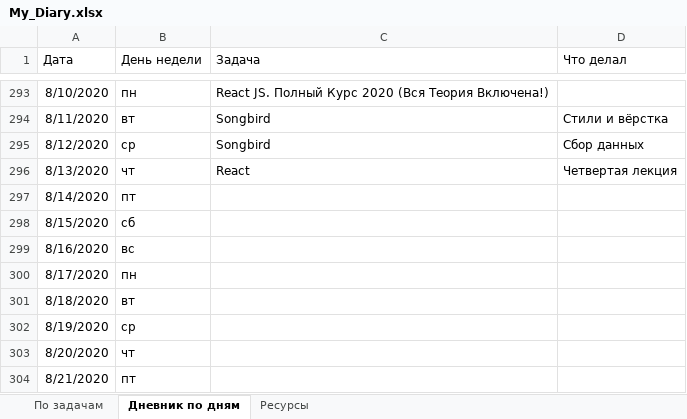
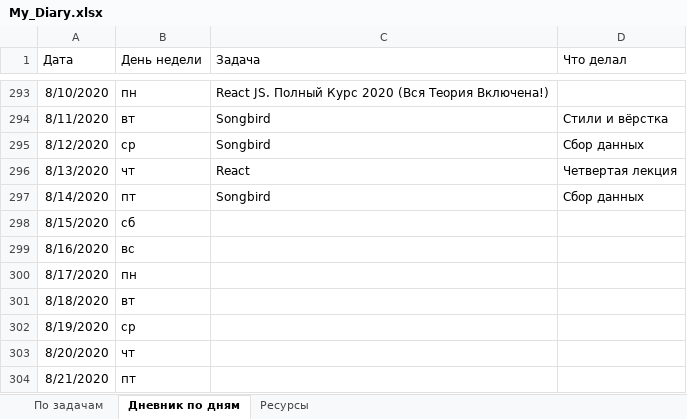
Before and after one commit to AndreiMedvedevSaratov/My_Learning_Diary, an Excel workbook: My_Diary.xlsx, sheet Дневник по дням, drawn as a sheet; only a part is shown, gaps mark what is left out; values as stored, in another font and other column widths than the file's, no borders; the diff names each change by its address in the sheet, - before the commit and + after, or states it on an @@ line.

Commit message:
Update My_Diary.xlsx

```diff
--- a/My_Diary.xlsx (sheet Дневник по дням)
+++ b/My_Diary.xlsx (sheet Дневник по дням)
-C297 (Задача): (empty)
+C297 (Задача): Songbird
-D297 (Что делал): (empty)
+D297 (Что делал): Сбор данных
```
